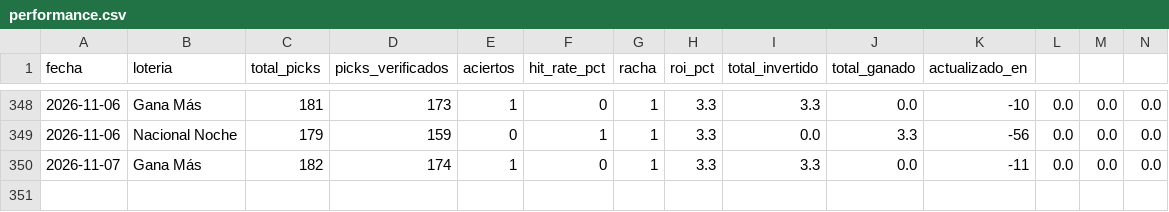
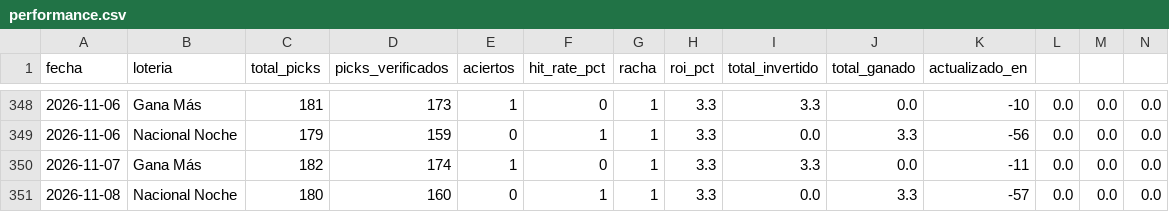
Before and after one commit to carbosota1/CLAUDE-L-NACIONAL, a CSV file: data/performance.csv, drawn as a sheet; only a part is shown, gaps mark what is left out; rows hold the shown columns only; the diff names each change by its address in the sheet, - before the commit and + after, or states it on an @@ line.

```diff
--- a/data/performance.csv
+++ b/data/performance.csv
+row 351: 2026-11-08 | Nacional Noche | 180 | 160 | 0 | 1 | 1 | 3.3 | 0.0 | 3.3 | -57 | 0.0 | 0.0 | 0.0
```
Also changed, not shown: data/picks_log.csv, 2 other files.
